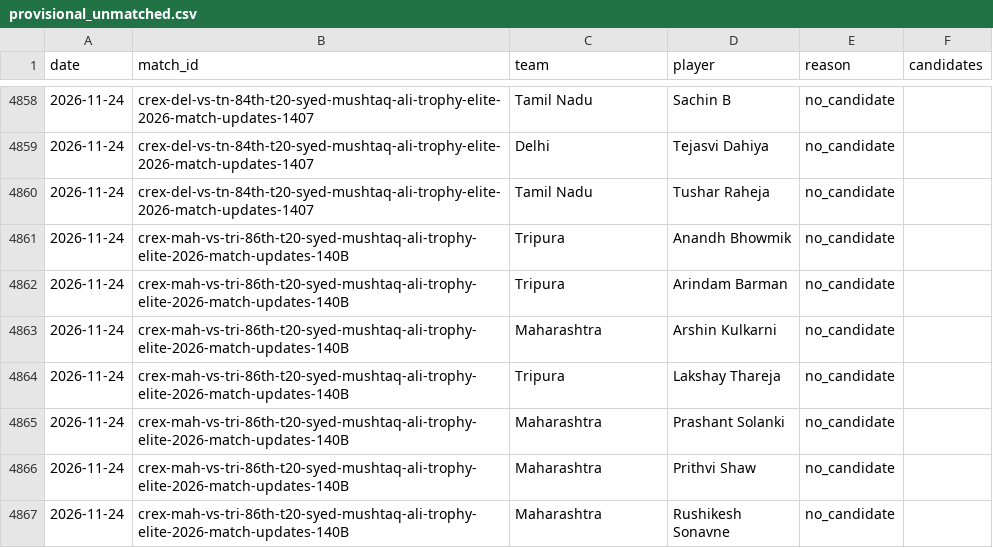
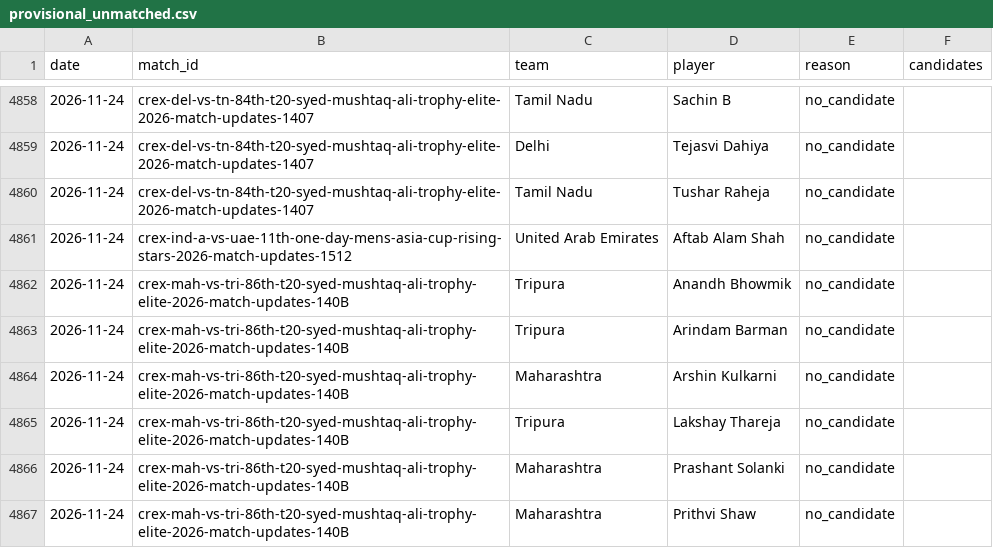
Before and after one commit to dheerajgoel17/cricket-data, a CSV file: data/provisional_unmatched.csv, drawn as a sheet; only a part is shown, gaps mark what is left out; the shorter side is filled out with more unchanged rows.

```diff
--- a/data/provisional_unmatched.csv
+++ b/data/provisional_unmatched.csv
@@ -4860,2 +4860,3 @@ date,match_id,team,player,reason,candidates
 2026-11-24,crex-del-vs-tn-84th-t20-syed-mushtaq-ali-trophy-elite-2026-match-updates-1407,Tamil Nadu,Tushar Raheja,no_candidate,
+2026-11-24,crex-ind-a-vs-uae-11th-one-day-mens-asia-cup-rising-stars-2026-match-updates-1512,United Arab Emirates,Aftab Alam Shah,no_candidate,
 2026-11-24,crex-mah-vs-tri-86th-t20-syed-mushtaq-ali-trophy-elite-2026-match-updates-140B,Tripura,Anandh Bhowmik,no_candidate,
```
Also changed, not shown: 1 other file.
